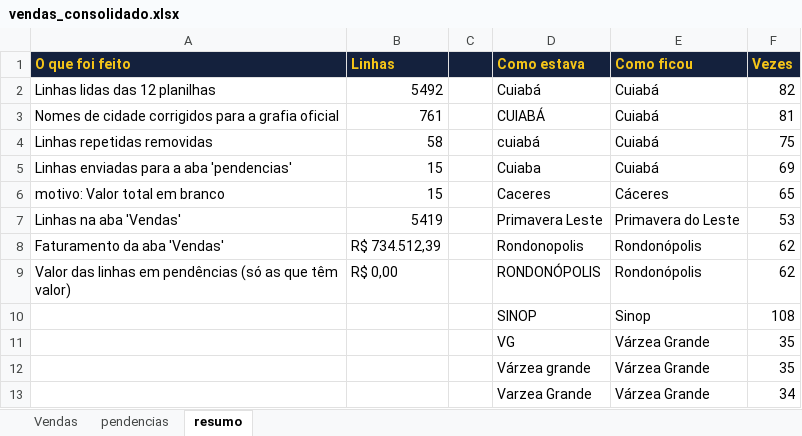
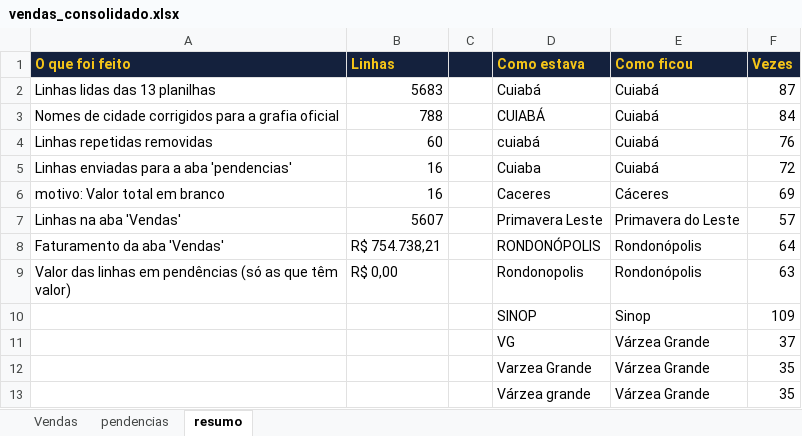
Before and after one commit to danielcortestds/projetos-claude, an Excel workbook: automacao/saida/vendas_consolidado.xlsx, sheet resumo, drawn as a sheet; values as stored, in another font and other column widths than the file's, no borders; removed rows and columns are numbered as before the commit, all else as after; the diff names each change by its address in the sheet, - before the commit and + after, or states it on an @@ line.

```diff
--- a/automacao/saida/vendas_consolidado.xlsx (sheet resumo)
+++ b/automacao/saida/vendas_consolidado.xlsx (sheet resumo)
-A2 (O que foi feito): Linhas lidas das 12 planilhas
+A2 (O que foi feito): Linhas lidas das 13 planilhas
-B2 (Linhas): 5492
+B2 (Linhas): 5683
-F2 (Vezes): 82
+F2 (Vezes): 87
-B3 (Linhas): 761
+B3 (Linhas): 788
-F3 (Vezes): 81
+F3 (Vezes): 84
-B4 (Linhas): 58
+B4 (Linhas): 60
-F4 (Vezes): 75
+F4 (Vezes): 76
-B5:B6 (Linhas): 15
+B5:B6 (Linhas): 16
-F5 (Vezes): 69
+F5 (Vezes): 72
-F6 (Vezes): 65
+F6 (Vezes): 69
-B7 (Linhas): 5419
+B7 (Linhas): 5607
-F7 (Vezes): 53
+F7 (Vezes): 57
-B8 (Linhas): R$ 734.512,39
+B8 (Linhas): R$ 754.738,21
-D8 (Como estava): Rondonopolis
+D8 (Como estava): RONDONÓPOLIS
-F8 (Vezes): 62
+F8 (Vezes): 64
-D9 (Como estava): RONDONÓPOLIS
+D9 (Como estava): Rondonopolis
-F9 (Vezes): 62
+F9 (Vezes): 63
-F10 (Vezes): 108
+F10 (Vezes): 109
+row 11:  |  |  | VG | Várzea Grande | 37
-D12 (Como estava): VG
+D12 (Como estava): Varzea Grande
-row 13:  |  |  | Varzea Grande | Várzea Grande | 34
```
Also changed, not shown: sheet Vendas, sheet pendencias, automacao/saida/relatorio_vendas.xlsx.
